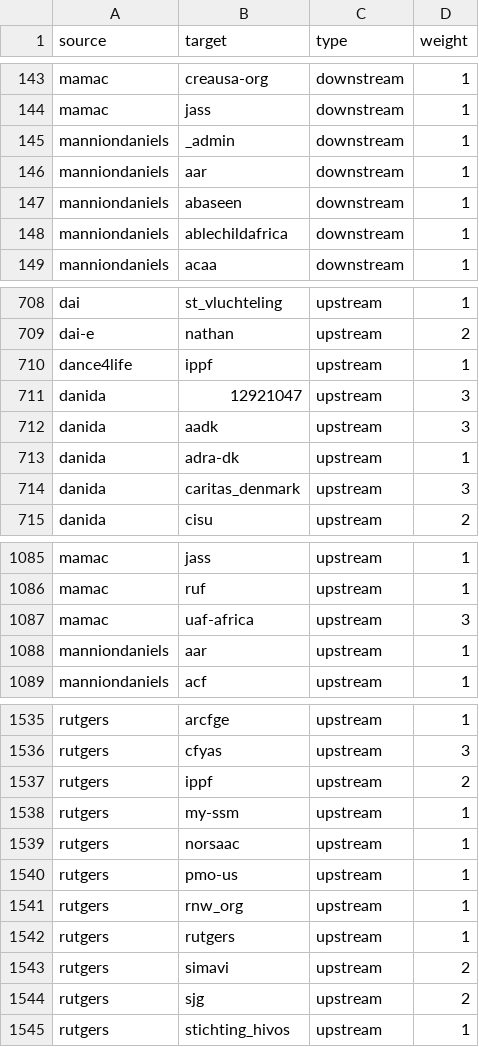
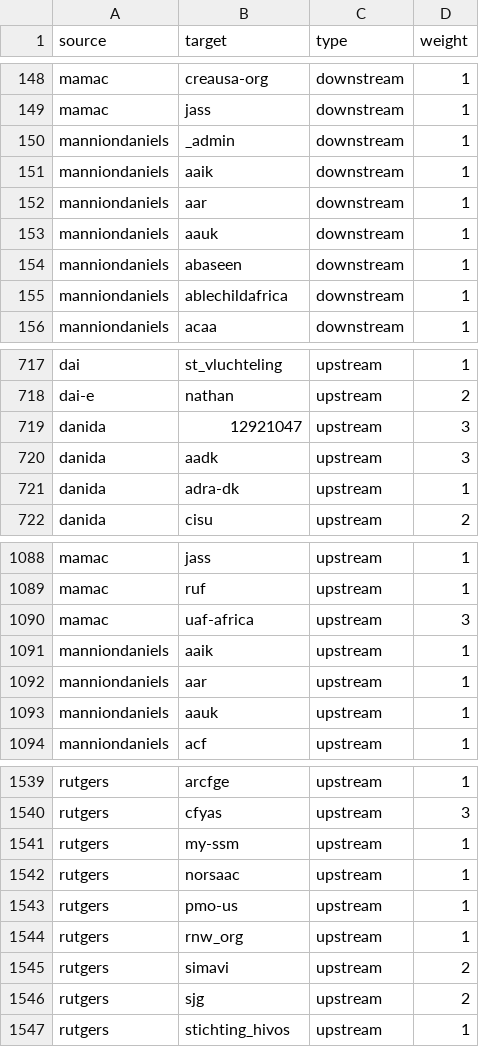
Before and after one commit to andylolz/traceability, a CSV file: links.csv, drawn as a sheet; only a part is shown, gaps mark what is left out; removed rows and columns are numbered as before the commit, all else as after; the diff covers the shown part only; the diff names each change by its address in the sheet, - before the commit and + after, or states it on an @@ line.

```diff
--- a/links.csv
+++ b/links.csv
+row 151: manniondaniels | aaik | downstream | 1
+row 153: manniondaniels | aauk | downstream | 1
-row 710: dance4life | ippf | upstream | 1
-row 714: danida | caritas_denmark | upstream | 3
+row 1091: manniondaniels | aaik | upstream | 1
+row 1093: manniondaniels | aauk | upstream | 1
-row 1537: rutgers | ippf | upstream | 2
-row 1542: rutgers | rutgers | upstream | 1
```
Also changed, not shown: 16 added rows, 14 removed rows and 2 edited cells elsewhere in this file.
